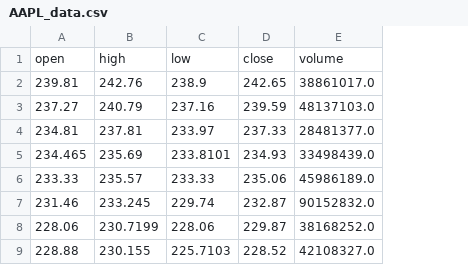
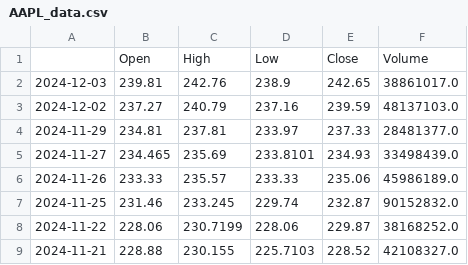
Before and after one commit to RSVK1997/Final-Project, a CSV file: AAPL_data.csv, drawn as a sheet; only a part is shown; removed rows and columns are numbered as before the commit, all else as after; the diff names each change by its address in the sheet, - before the commit and + after, or states it on an @@ line.

Commit message:
Added high low and open close graphs and updated layout of dashboard

```diff
--- a/AAPL_data.csv
+++ b/AAPL_data.csv
+column A, rows 2-9: 2024-12-03 | 2024-12-02 | 2024-11-29 | 2024-11-27 | 2024-11-26 | 2024-11-25 | 2024-11-22 | 2024-11-21
-row 1: open | high | low | close | volume
+row 1:  | Open | High | Low | Close | Volume
```
Also changed, not shown: GOOGL_data.csv, IBM_data.csv, 3 other files.
